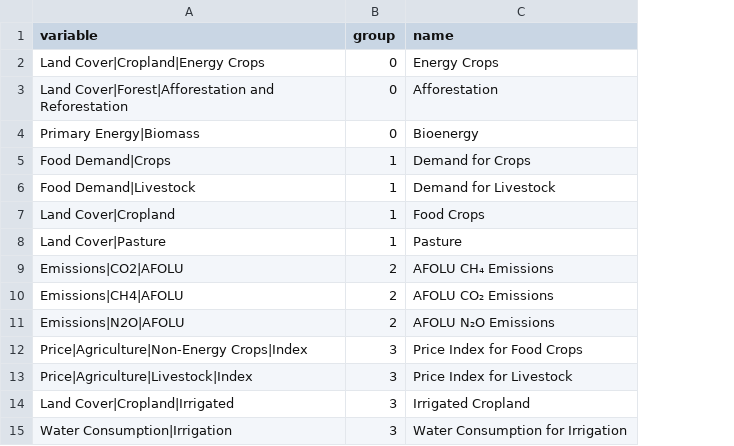
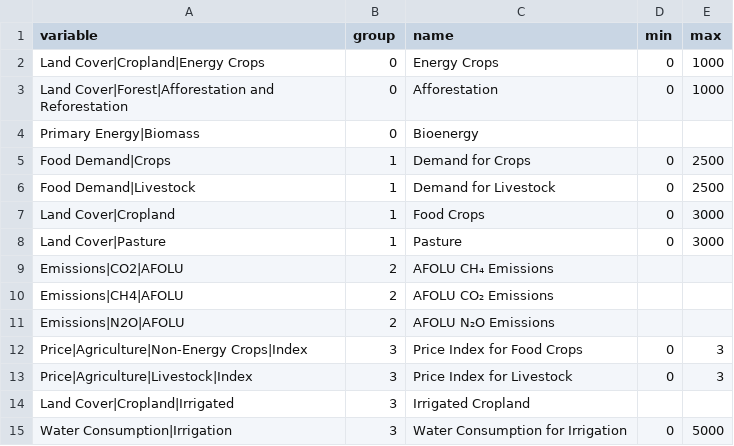
Before and after one commit to SensesProject/land-use, a CSV file: preprocessing/input/sustainable_vars.csv, drawn as a sheet; the diff names each change by its address in the sheet, - before the commit and + after, or states it on an @@ line.

Commit message:
[Update] Sustainable

```diff
--- a/preprocessing/input/sustainable_vars.csv
+++ b/preprocessing/input/sustainable_vars.csv
+column D (min), rows 2-15: 0 | 0 |  | 0 | 0 | 0 | 0 |  |  |  | 0 | 0 |  | 0
+column E (max), rows 2-15: 1000 | 1000 |  | 2500 | 2500 | 3000 | 3000 |  |  |  | 3 | 3 |  | 5000
```
Also changed, not shown: src/assets/data/sustainable.csv, 4 other files.
